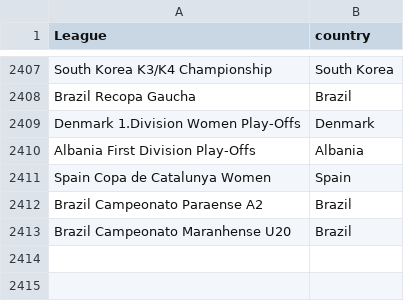
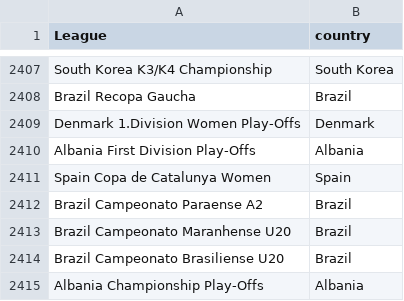
Before and after one commit to gatodegravata/vulp-stats, a CSV file: lists/league-country.csv, drawn as a sheet; only a part is shown, gaps mark what is left out; the diff names each change by its address in the sheet, - before the commit and + after, or states it on an @@ line.

```diff
--- a/lists/league-country.csv
+++ b/lists/league-country.csv
+row 2414: Brazil Campeonato Brasiliense U20 | Brazil
+row 2415: Albania Championship Play-Offs | Albania
```
Also changed, not shown: 3 other files.
